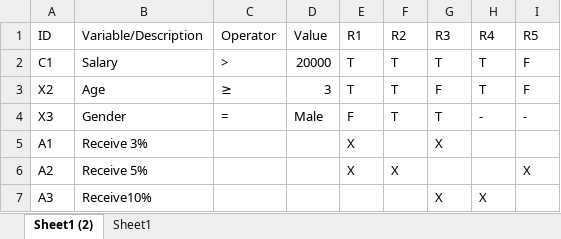
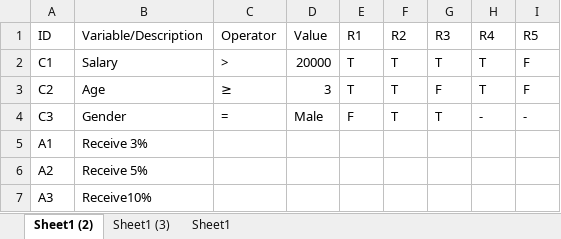
Before and after one commit to pool13433/tranforming-dt-to-pnml, an Excel workbook: inputs/DTProgram.xlsx, sheet Sheet1 (2), drawn as a sheet; values as stored, in another font and other column widths than the file's, no borders; the diff names each change by its address in the sheet, - before the commit and + after, or states it on an @@ line.

```diff
--- a/inputs/DTProgram.xlsx (sheet Sheet1 (2))
+++ b/inputs/DTProgram.xlsx (sheet Sheet1 (2))
+sheet tab: Sheet1 (3)
-A3 (ID): X2
+A3 (ID): C2
-A4 (ID): X3
+A4 (ID): C3
-E5:E6 (R1): X
+E5:E6 (R1): (empty)
-G5 (R3): X
+G5 (R3): (empty)
-F6 (R2): X
+F6 (R2): (empty)
-I6 (R5): X
+I6 (R5): (empty)
-G7 (R3): X
+G7 (R3): (empty)
-H7 (R4): X
+H7 (R4): (empty)
```
Also changed, not shown: 4 other files.
